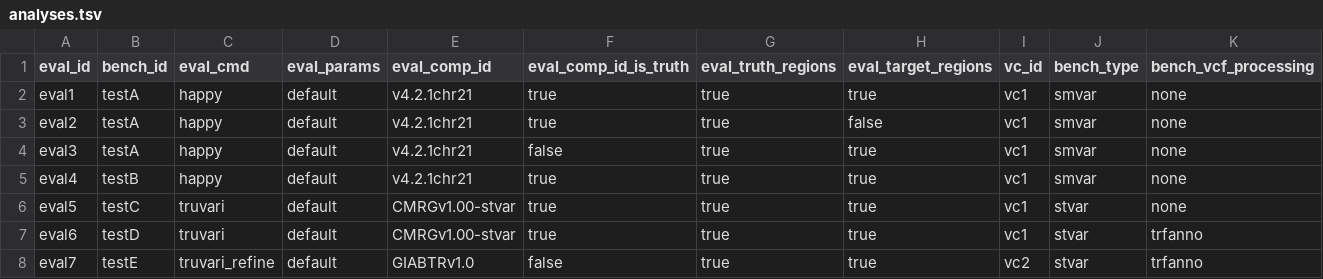
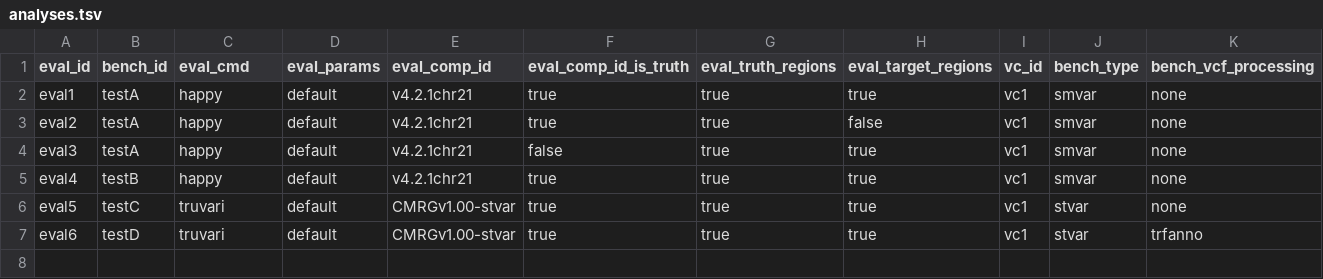
Before and after one commit to usnistgov/defrabb, a TSV file: config/analyses.tsv, drawn as a sheet; only a part is shown; rows hold the shown columns only; the diff names each change by its address in the sheet, - before the commit and + after, or states it on an @@ line.

Commit message:
moving truvari-refine test to fulltest
Former-commit-id: 6311cb37acf9b464ddc4fd57e71ffadf9749d354 [formerly dde45e409c7a25fea7142ca54c63dc91805db6f3]

Former-commit-id: 69013aa7eba01876bede0f15ef8ffba0aa5d294f

```diff
--- a/config/analyses.tsv
+++ b/config/analyses.tsv
-row 8: eval7 | testE | truvari_refine | default | GIABTRv1.0 | false | true | true | vc2 | stvar | trfanno
```
Also changed, not shown: config/analyses_fulltest.tsv.
